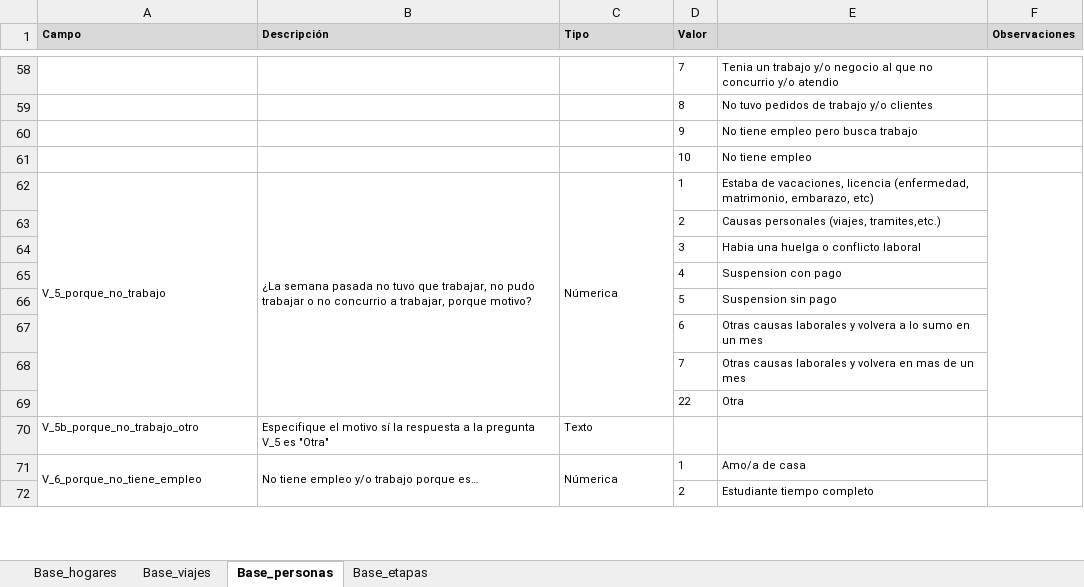
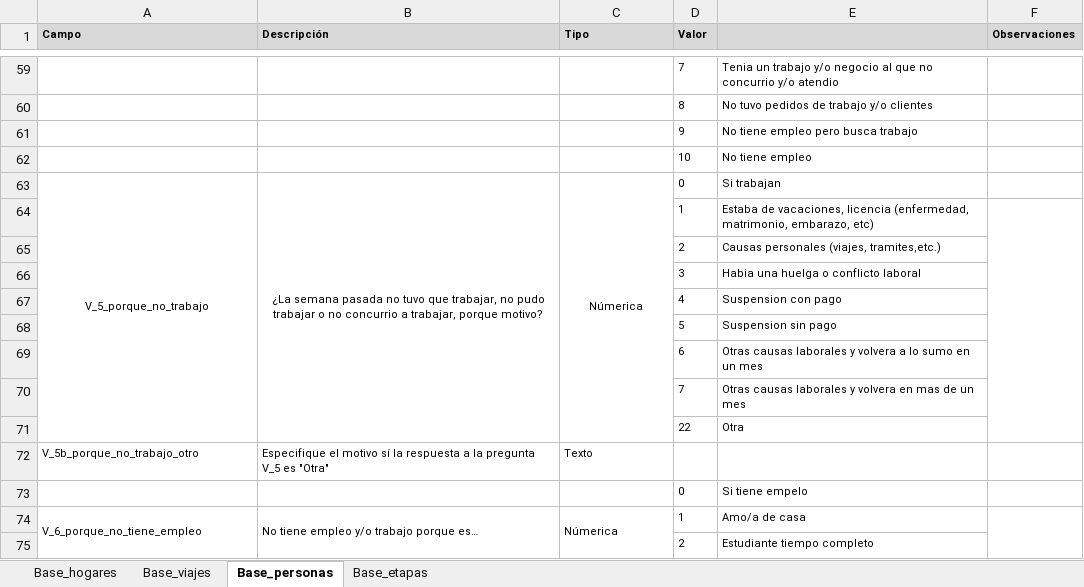
Before and after one commit to ludmilayerfino/Movilidad-BA-2018, an Excel workbook: Datos/Diccionario_ENMODO18.xlsx, sheet Base_personas, drawn as a sheet; only a part is shown, gaps mark what is left out; values as stored, in another font and other column widths than the file's, no borders; removed rows and columns are numbered as before the commit, all else as after; the diff covers the shown part only; the diff names each change by its address in the sheet, - before the commit and + after, or states it on an @@ line.

```diff
--- a/Datos/Diccionario_ENMODO18.xlsx (sheet Base_personas)
+++ b/Datos/Diccionario_ENMODO18.xlsx (sheet Base_personas)
-A63:C63 alignment: left
+A63:C63 alignment: center
-D63 (Valor): 1
+D63 (Valor): 0
-E63: Estaba de vacaciones, licencia (enfermedad, matrimonio, embarazo, etc)
+E63: Si trabajan
-F62:F69 merged
+row 64:  |  |  | 1 | Estaba de vacaciones, licencia (enfermedad, matrimonio, embarazo, etc)
+row 73:  |  |  | 0 | Si tiene empelo
```
Also changed, not shown: 4 added rows, 6 edited cells, cell formats and merged cells elsewhere in this sheet, 1 other file.
